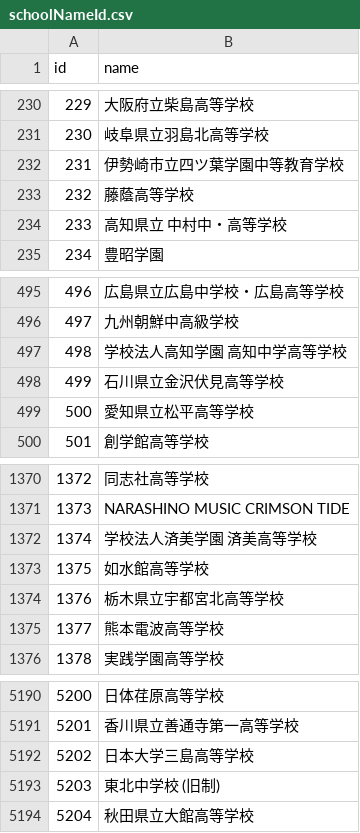
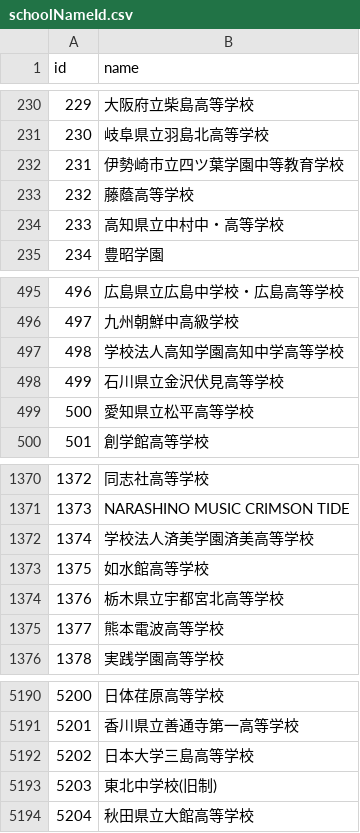
Before and after one commit to vdslab/brassband_contest_scraping, a CSV file: DB/csvData/schoolNameId.csv, drawn as a sheet; only a part is shown, gaps mark what is left out; the diff names each change by its address in the sheet, - before the commit and + after, or states it on an @@ line.

Commit message:
rm space

```diff
--- a/DB/csvData/schoolNameId.csv
+++ b/DB/csvData/schoolNameId.csv
-B234 (name): 高知県立 中村中・高等学校
+B234 (name): 高知県立中村中・高等学校
-B497 (name): 学校法人高知学園 高知中学高等学校
+B497 (name): 学校法人高知学園高知中学高等学校
-B1372 (name): 学校法人済美学園 済美高等学校
+B1372 (name): 学校法人済美学園済美高等学校
-B5193 (name): 東北中学校 (旧制)
+B5193 (name): 東北中学校(旧制)
```
